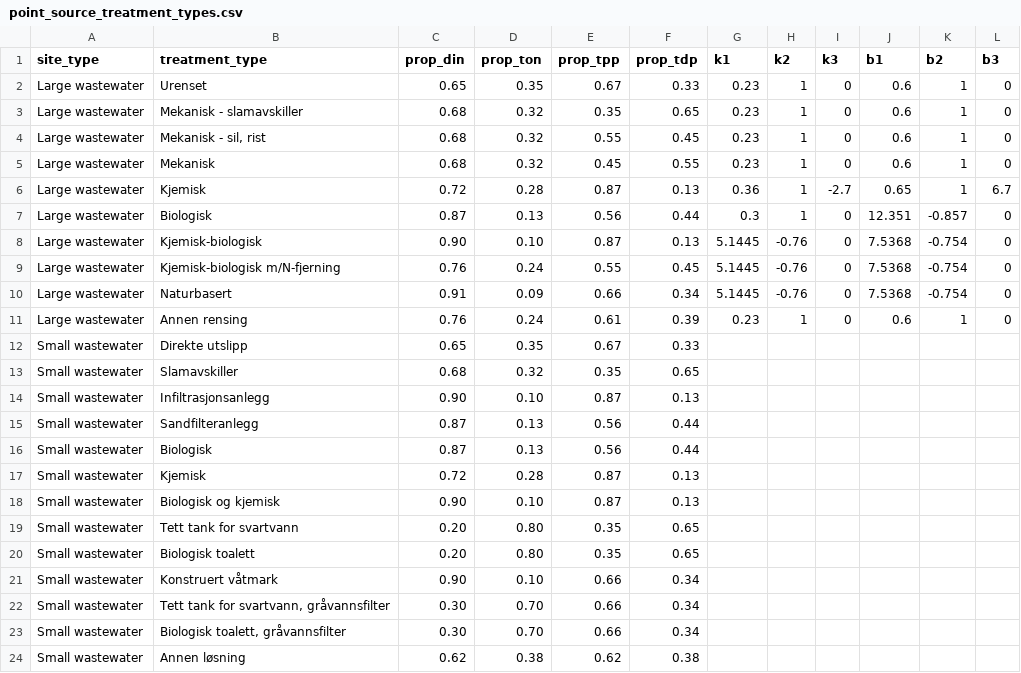
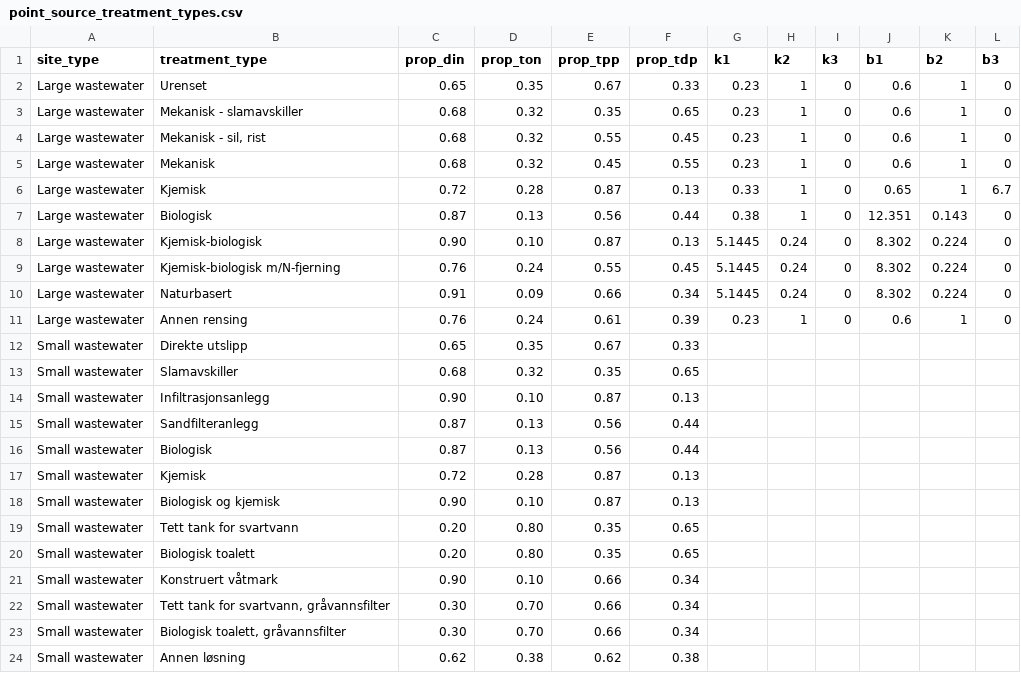
Before and after one commit to NIVANorge/teotil3, a CSV file: data/point_source_treatment_types.csv, drawn as a sheet.

Commit message:
Update TOC from BOF/KOF equations from Christian

```diff
--- a/data/point_source_treatment_types.csv
+++ b/data/point_source_treatment_types.csv
@@ -5,7 +5,7 @@ Large wastewater,"Mekanisk - sil, rist",0.68,0.32,0.55,0.45,0.23,1,0,0.6,1,0
 Large wastewater,Mekanisk,0.68,0.32,0.45,0.55,0.23,1,0,0.6,1,0
-Large wastewater,Kjemisk,0.72,0.28,0.87,0.13,0.36,1,-2.7,0.65,1,6.7
-Large wastewater,Biologisk,0.87,0.13,0.56,0.44,0.3,1,0,12.351,-0.857,0
-Large wastewater,Kjemisk-biologisk,0.90,0.10,0.87,0.13,5.1445,-0.76,0,7.5368,-0.754,0
-Large wastewater,Kjemisk-biologisk m/N-fjerning,0.76,0.24,0.55,0.45,5.1445,-0.76,0,7.5368,-0.754,0
-Large wastewater,Naturbasert,0.91,0.09,0.66,0.34,5.1445,-0.76,0,7.5368,-0.754,0
+Large wastewater,Kjemisk,0.72,0.28,0.87,0.13,0.33,1,0,0.65,1,6.7
+Large wastewater,Biologisk,0.87,0.13,0.56,0.44,0.38,1,0,12.351,0.143,0
+Large wastewater,Kjemisk-biologisk,0.90,0.10,0.87,0.13,5.1445,0.24,0,8.302,0.224,0
+Large wastewater,Kjemisk-biologisk m/N-fjerning,0.76,0.24,0.55,0.45,5.1445,0.24,0,8.302,0.224,0
+Large wastewater,Naturbasert,0.91,0.09,0.66,0.34,5.1445,0.24,0,8.302,0.224,0
 Large wastewater,Annen rensing,0.76,0.24,0.61,0.39,0.23,1,0,0.6,1,0
```
